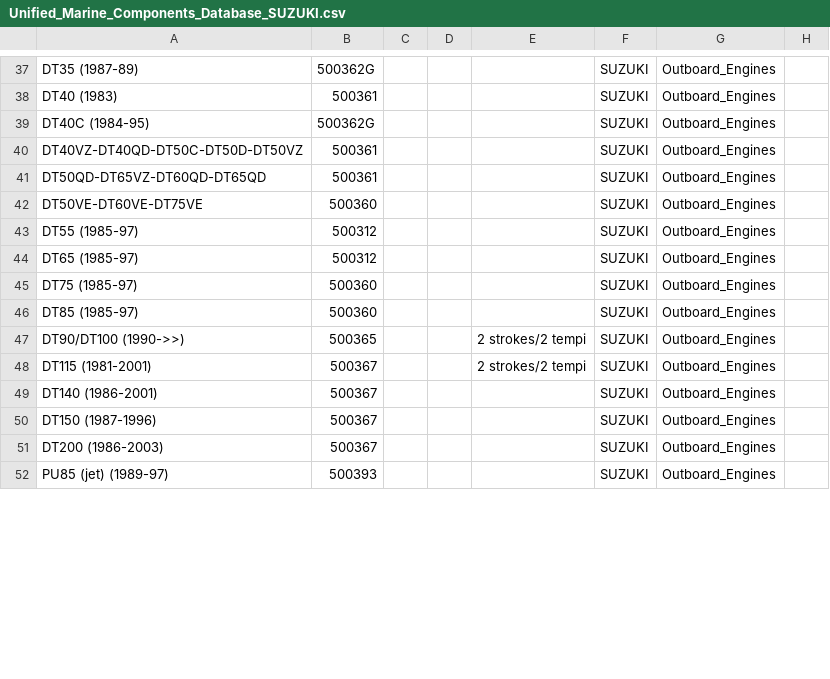
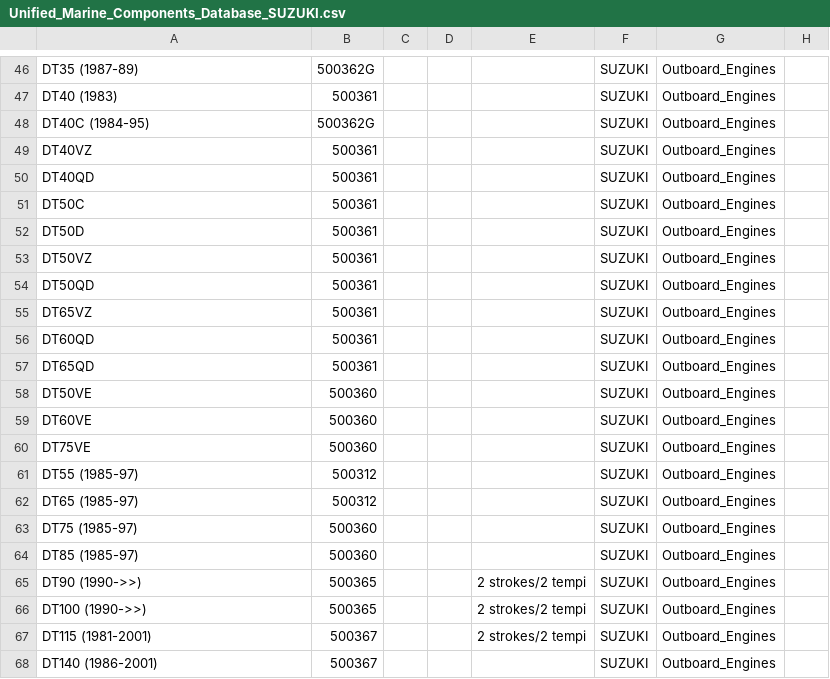
Before and after one commit to Alemusica/CSVer, a CSV file: split_databases/Unified_Marine_Components_Database_SUZUKI.csv, drawn as a sheet; only a part is shown, gaps mark what is left out; the shorter side is filled out with more unchanged rows; the diff covers the shown part only.

Commit message:
edits suzuki yamaha

```diff
--- a/split_databases/Unified_Marine_Components_Database_SUZUKI.csv
+++ b/split_databases/Unified_Marine_Components_Database_SUZUKI.csv
@@ -39,5 +48,14 @@ DT40 (1983),500361,,,,SUZUKI,Outboard_Engines
 DT40C (1984-95),500362G,,,,SUZUKI,Outboard_Engines
-DT40VZ-DT40QD-DT50C-DT50D-DT50VZ,500361,,,,SUZUKI,Outboard_Engines
-DT50QD-DT65VZ-DT60QD-DT65QD,500361,,,,SUZUKI,Outboard_Engines
-DT50VE-DT60VE-DT75VE,500360,,,,SUZUKI,Outboard_Engines
+DT40VZ,500361,,,,SUZUKI,Outboard_Engines
+DT40QD,500361,,,,SUZUKI,Outboard_Engines
+DT50C,500361,,,,SUZUKI,Outboard_Engines
+DT50D,500361,,,,SUZUKI,Outboard_Engines
+DT50VZ,500361,,,,SUZUKI,Outboard_Engines
+DT50QD,500361,,,,SUZUKI,Outboard_Engines
+DT65VZ,500361,,,,SUZUKI,Outboard_Engines
+DT60QD,500361,,,,SUZUKI,Outboard_Engines
+DT65QD,500361,,,,SUZUKI,Outboard_Engines
+DT50VE,500360,,,,SUZUKI,Outboard_Engines
+DT60VE,500360,,,,SUZUKI,Outboard_Engines
+DT75VE,500360,,,,SUZUKI,Outboard_Engines
 DT55 (1985-97),500312,,,,SUZUKI,Outboard_Engines
@@ -46,3 +64,4 @@ DT75 (1985-97),500360,,,,SUZUKI,Outboard_Engines
 DT85 (1985-97),500360,,,,SUZUKI,Outboard_Engines
-DT90/DT100 (1990->>),500365,,,2 strokes/2 tempi,SUZUKI,Outboard_Engines
+DT90 (1990->>),500365,,,2 strokes/2 tempi,SUZUKI,Outboard_Engines
+DT100 (1990->>),500365,,,2 strokes/2 tempi,SUZUKI,Outboard_Engines
 DT115 (1981-2001),500367,,,2 strokes/2 tempi,SUZUKI,Outboard_Engines
```
Also changed, not shown: 17 added rows, 1 removed row and 12 edited cells elsewhere in this file, split_databases/Unified_Marine_Components_Database_YAMAHA_updated_uso esterno catalogo.csv.
